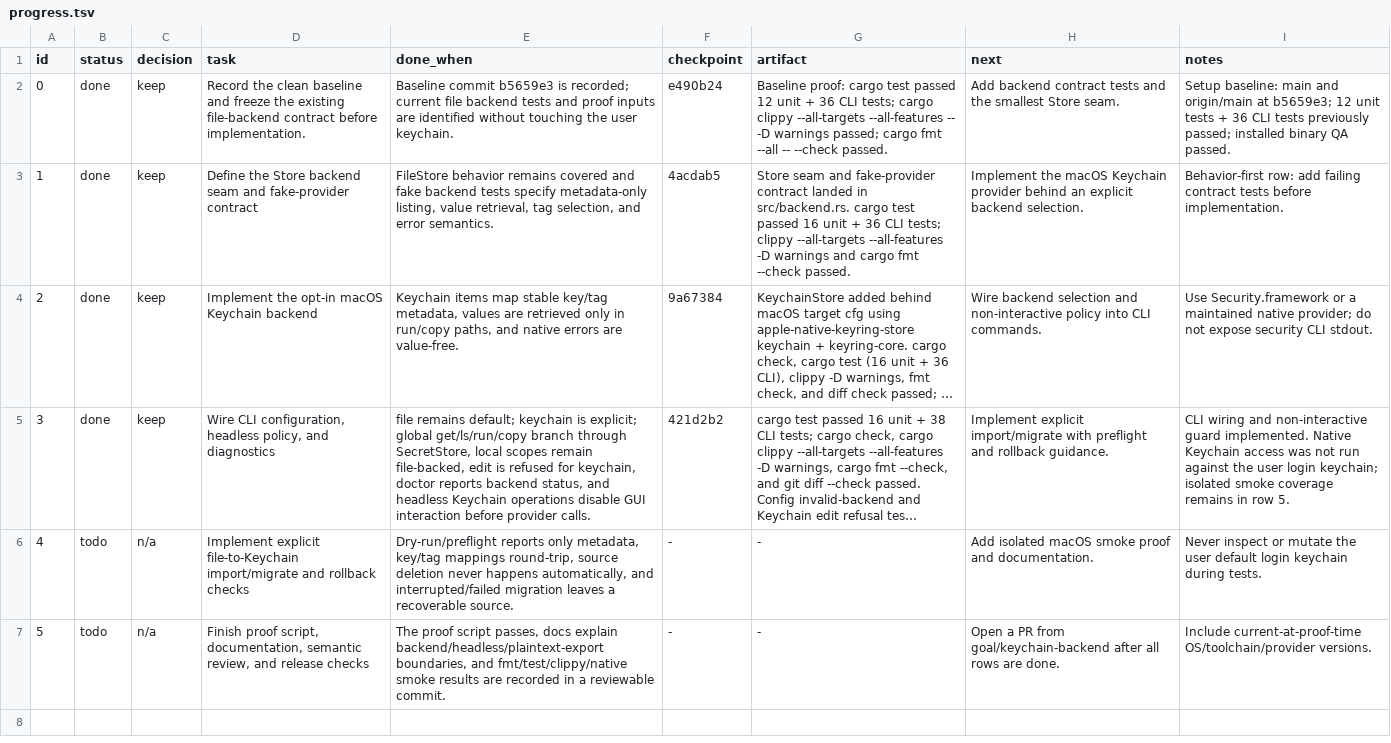
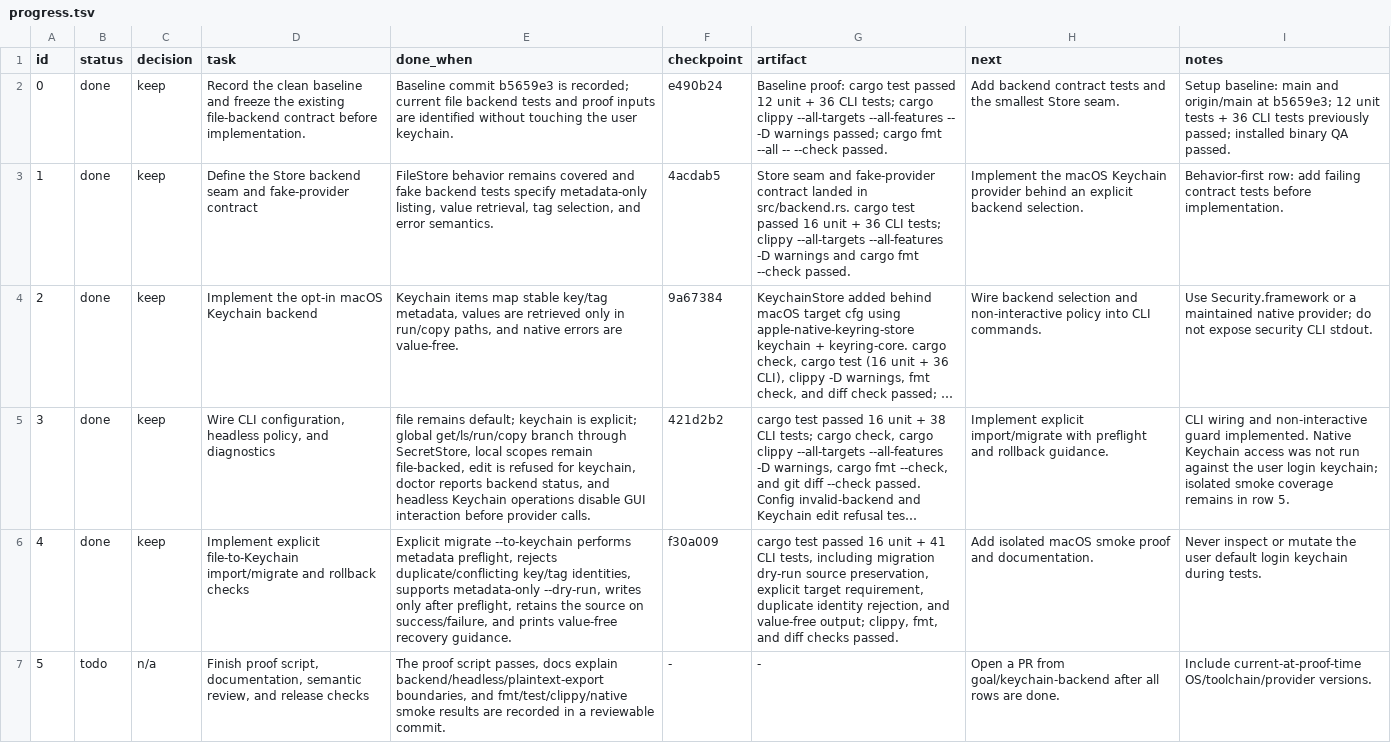
Before and after one commit to ai-native-engineer/agents-env, a TSV file: progress.tsv, drawn as a sheet; long unchanged cells end in …; the diff names each change by its address in the sheet, - before the commit and + after, or states it on an @@ line.

Commit message:
keep: add explicit keychain migration

```diff
--- a/progress.tsv
+++ b/progress.tsv
-B6 (status): todo
+B6 (status): done
-C6 (decision): n/a
+C6 (decision): keep
-E6 (done_when): Dry-run/preflight reports only metadata, key/tag mappings round-trip, source deletion never happens automatically, and interrupted/failed migration leaves a recoverable source.
+E6 (done_when): Explicit migrate --to-keychain performs metadata preflight, rejects duplicate/conflicting key/tag identities, supports metadata-only --dry-run, writes only after preflight, retains the source on success/failure, and prints value-free recovery guidance.
-F6 (checkpoint): -
+F6 (checkpoint): f30a009
-G6 (artifact): -
+G6 (artifact): cargo test passed 16 unit + 41 CLI tests, including migration dry-run source preservation, explicit target requirement, duplicate identity rejection, and value-free output; clippy, fmt, and diff checks passed.
```
Also changed, not shown: 2 other files.
